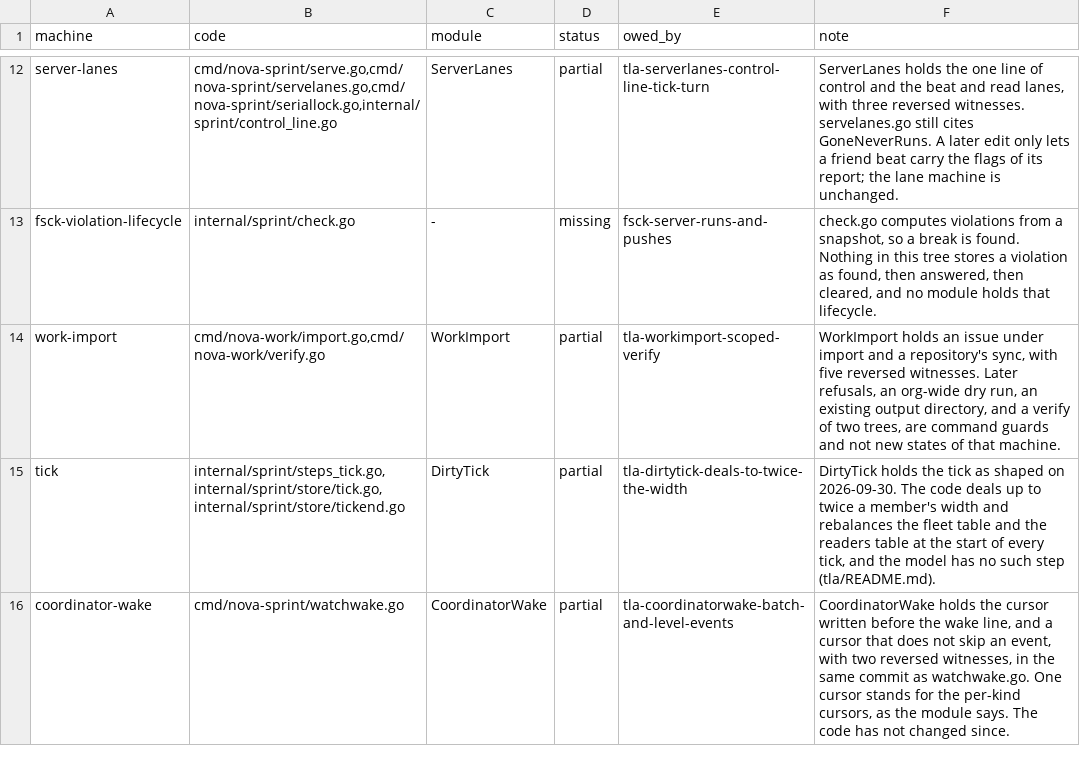
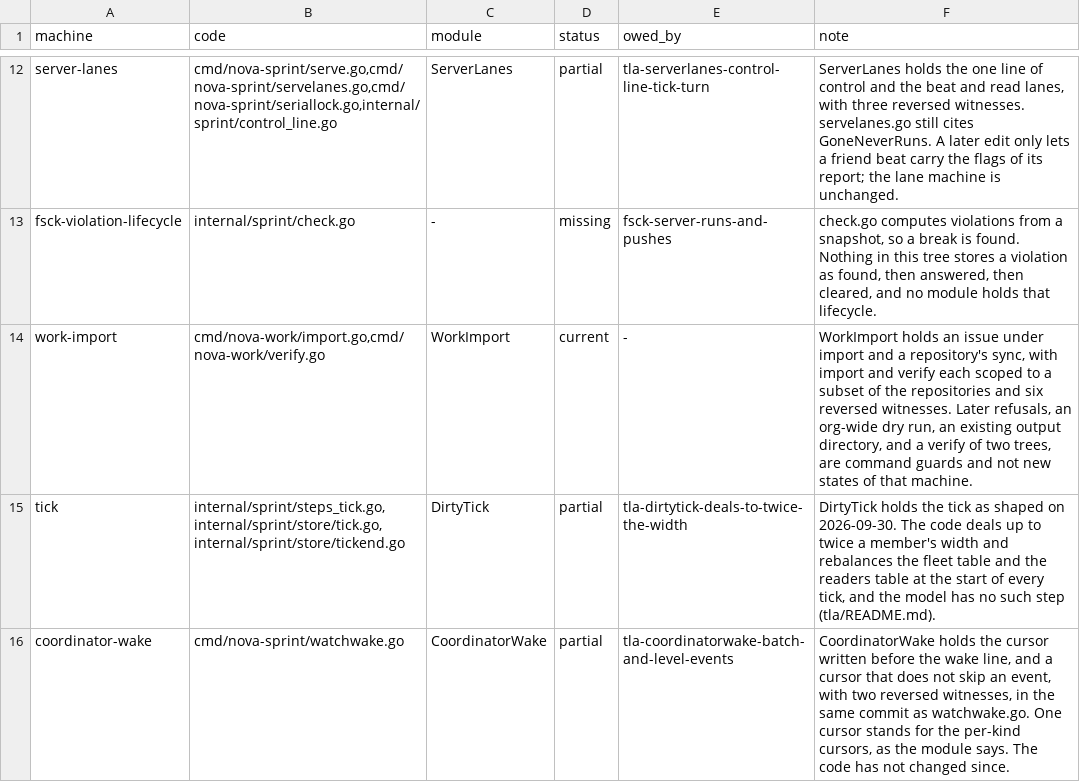
Before and after one commit to mas-bandwidth/nova-sprint, a TSV file: tla/COVERAGE.tsv, drawn as a sheet; only a part is shown, gaps mark what is left out.

Commit message:
WorkImport models a scoped import and verify
Import and Verify each take a scope, a subset of the repositories: the import
fetches and writes only its scope's issues, the verify reads and compares only
its scope's. The tree records no scope, so a verify wider than the import
fails safe. TreeIsWhole is restated as TreeIsWholeForItsScope, and the new
VerifyNeverPassesOutsideItsScope states that a wider verify never reports
done. The receipt and Close/Export are marked design-only in the header (the
code's verify prints facts and stores no receipt). Six reversed witnesses:
Broken = "scoped" drops the guard and lets a wider verify pass on a scoped
tree, failing VerifyNeverPassesOutsideItsScope; MCWorkImportBrokenPartial
keeps its result. CASES.tsv, COVERAGE.tsv (current), README.md and RUNS.tsv
follow; the ledger entry is in docs/fixes.sexp.

Sprint-Card: tla-workimport-scoped-verify.w2@10 epoch=17

```diff
--- a/tla/COVERAGE.tsv
+++ b/tla/COVERAGE.tsv
@@ -13,3 +13,3 @@ server-lanes	cmd/nova-sprint/serve.go,cmd/nova-sprint/servelanes.go,cmd/nova-spr
 fsck-violation-lifecycle	internal/sprint/check.go	-	missing	fsck-server-runs-and-pushes	check.go computes violations from a snapshot, so a break is found. Nothing in this tree stores a violation as found, then answered, then cleared, and no module holds that lifecycle.
-work-import	cmd/nova-work/import.go,cmd/nova-work/verify.go	WorkImport	partial	tla-workimport-scoped-verify	WorkImport holds an issue under import and a repository's sync, with five reversed witnesses. Later refusals, an org-wide dry run, an existing output directory, and a verify of two trees, are command guards and not new states of that machine.
+work-import	cmd/nova-work/import.go,cmd/nova-work/verify.go	WorkImport	current	-	WorkImport holds an issue under import and a repository's sync, with import and verify each scoped to a subset of the repositories and six reversed witnesses. Later refusals, an org-wide dry run, an existing output directory, and a verify of two trees, are command guards and not new states of that machine.
 tick	internal/sprint/steps_tick.go,internal/sprint/store/tick.go,internal/sprint/store/tickend.go	DirtyTick	partial	tla-dirtytick-deals-to-twice-the-width	DirtyTick holds the tick as shaped on 2026-09-30. The code deals up to twice a member's width and rebalances the fleet table and the readers table at the start of every tick, and the model has no such step (tla/README.md).
```
Also changed, not shown: tla/CASES.tsv, tla/RUNS.tsv, 12 other files.
